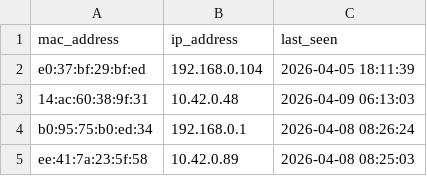
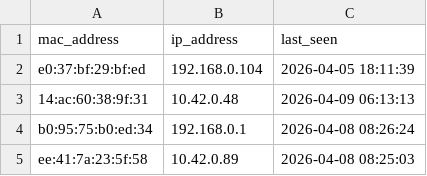
Before and after one commit to vinayak-salian/honeypot-idps, a CSV file: logs/known_devices.csv, drawn as a sheet.

```diff
--- a/logs/known_devices.csv
+++ b/logs/known_devices.csv
@@ -2,3 +2,3 @@ mac_address,ip_address,last_seen
 e0:37:bf:29:bf:ed,192.168.0.104,"2026-04-05 18:11:39"
-14:ac:60:38:9f:31,10.42.0.48,"2026-04-09 06:13:03"
+14:ac:60:38:9f:31,10.42.0.48,"2026-04-09 06:13:13"
 b0:95:75:b0:ed:34,192.168.0.1,"2026-04-08 08:26:24"
```
Also changed, not shown: logs/system_status.csv, logs/traffic_metrics.csv, 1 other file.
